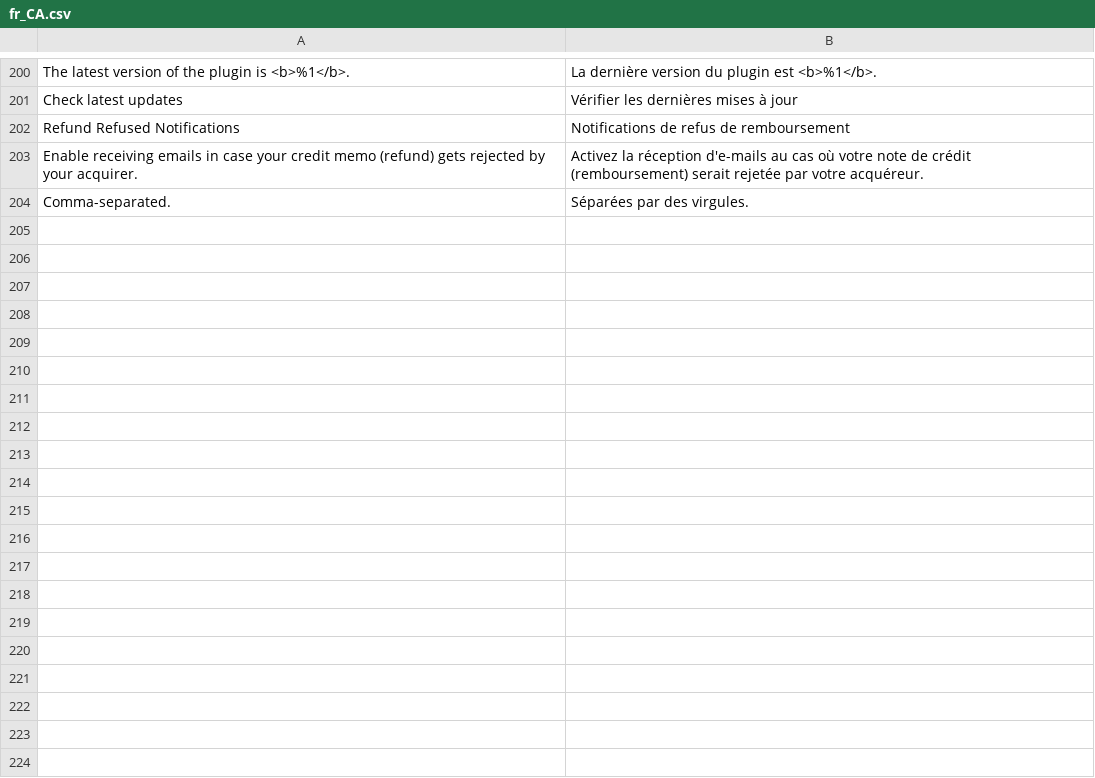
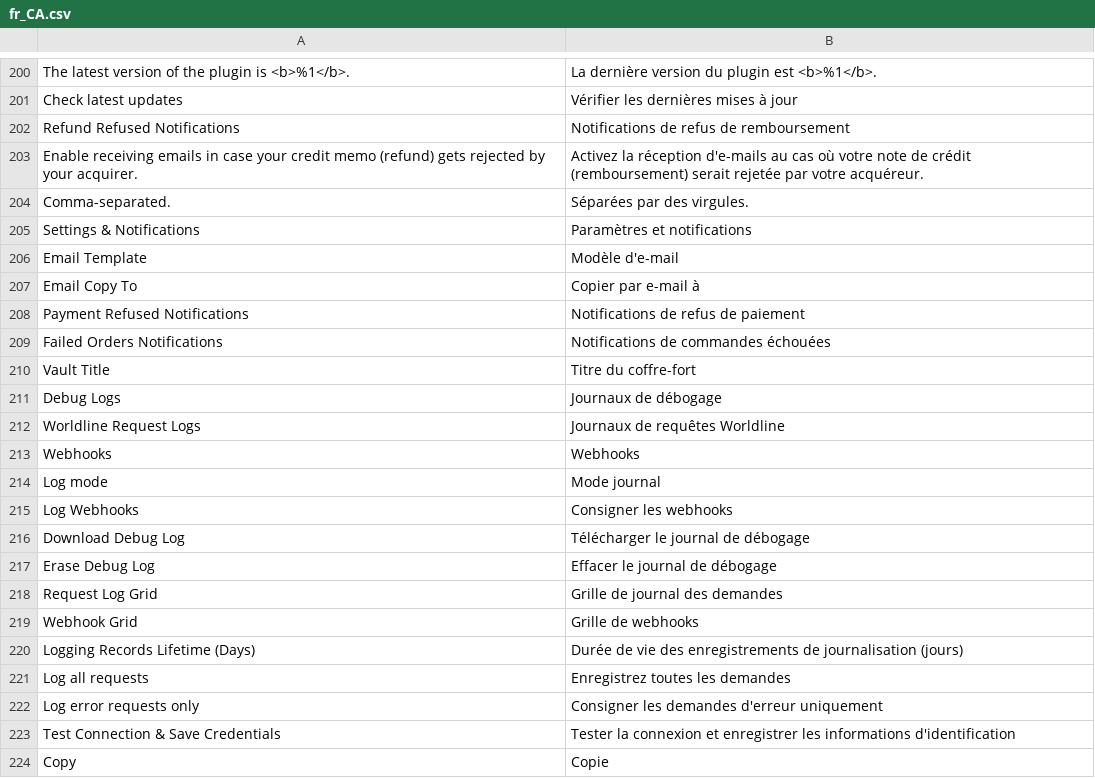
Before and after one commit to wl-online-payments-direct/plugin-magento-core, a CSV file: i18n/fr_CA.csv, drawn as a sheet; only a part is shown, gaps mark what is left out; the diff covers the shown part only; the diff names each change by its address in the sheet, - before the commit and + after, or states it on an @@ line.

```diff
--- a/i18n/fr_CA.csv
+++ b/i18n/fr_CA.csv
+row 205: Settings & Notifications | Paramètres et notifications
+row 206: Email Template | Modèle d'e-mail
+row 207: Email Copy To | Copier par e-mail à
+row 208: Payment Refused Notifications | Notifications de refus de paiement
+row 209: Failed Orders Notifications | Notifications de commandes échouées
+row 210: Vault Title | Titre du coffre-fort
+row 211: Debug Logs | Journaux de débogage
+row 212: Worldline Request Logs | Journaux de requêtes Worldline
+row 213: Webhooks | Webhooks
+row 214: Log mode | Mode journal
+row 215: Log Webhooks | Consigner les webhooks
+row 216: Download Debug Log | Télécharger le journal de débogage
+row 217: Erase Debug Log | Effacer le journal de débogage
+row 218: Request Log Grid | Grille de journal des demandes
+row 219: Webhook Grid | Grille de webhooks
+row 220: Logging Records Lifetime (Days) | Durée de vie des enregistrements de journalisation (jours)
+row 221: Log all requests | Enregistrez toutes les demandes
+row 222: Log error requests only | Consigner les demandes d'erreur uniquement
+row 223: Test Connection & Save Credentials | Tester la connexion et enregistrer les informations d'identification
+row 224: Copy | Copie
```
Also changed, not shown: 11 added rows elsewhere in this file, i18n/es_AR.csv, i18n/es_CL.csv, 43 other files.
